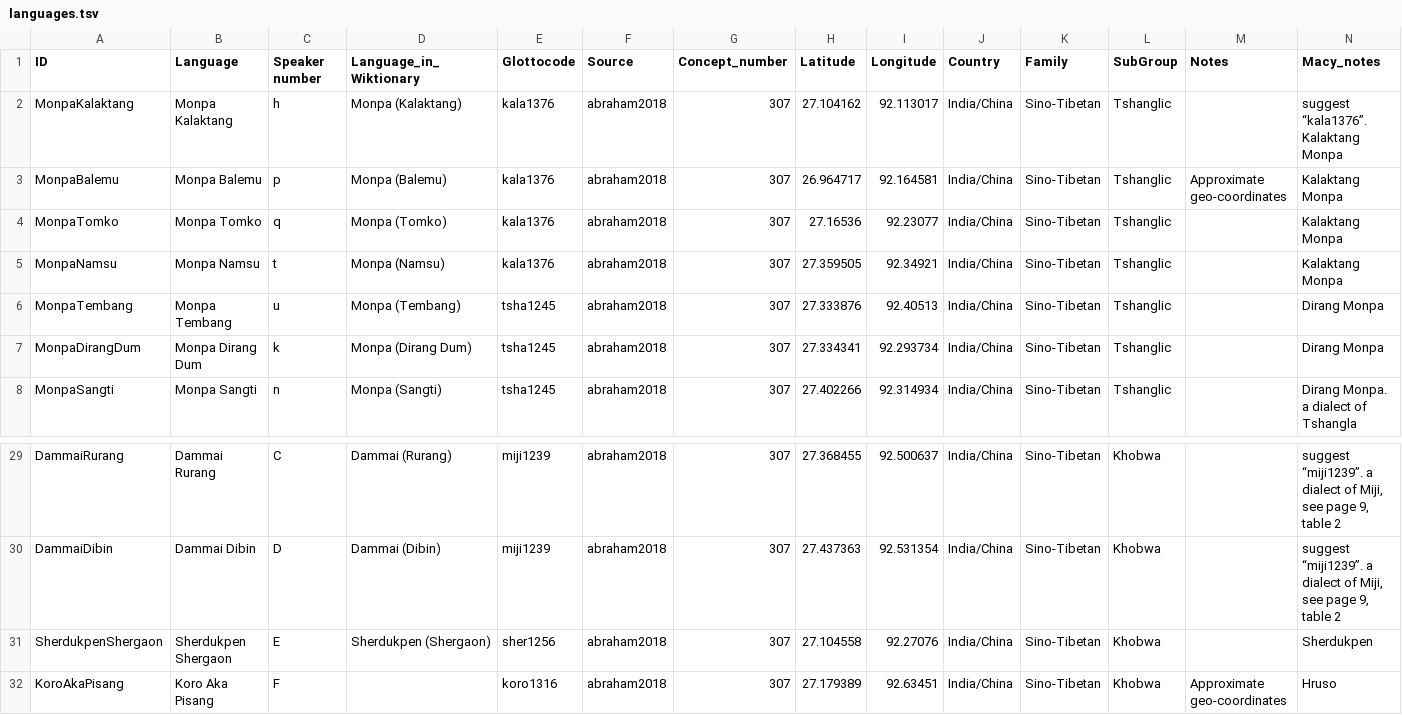
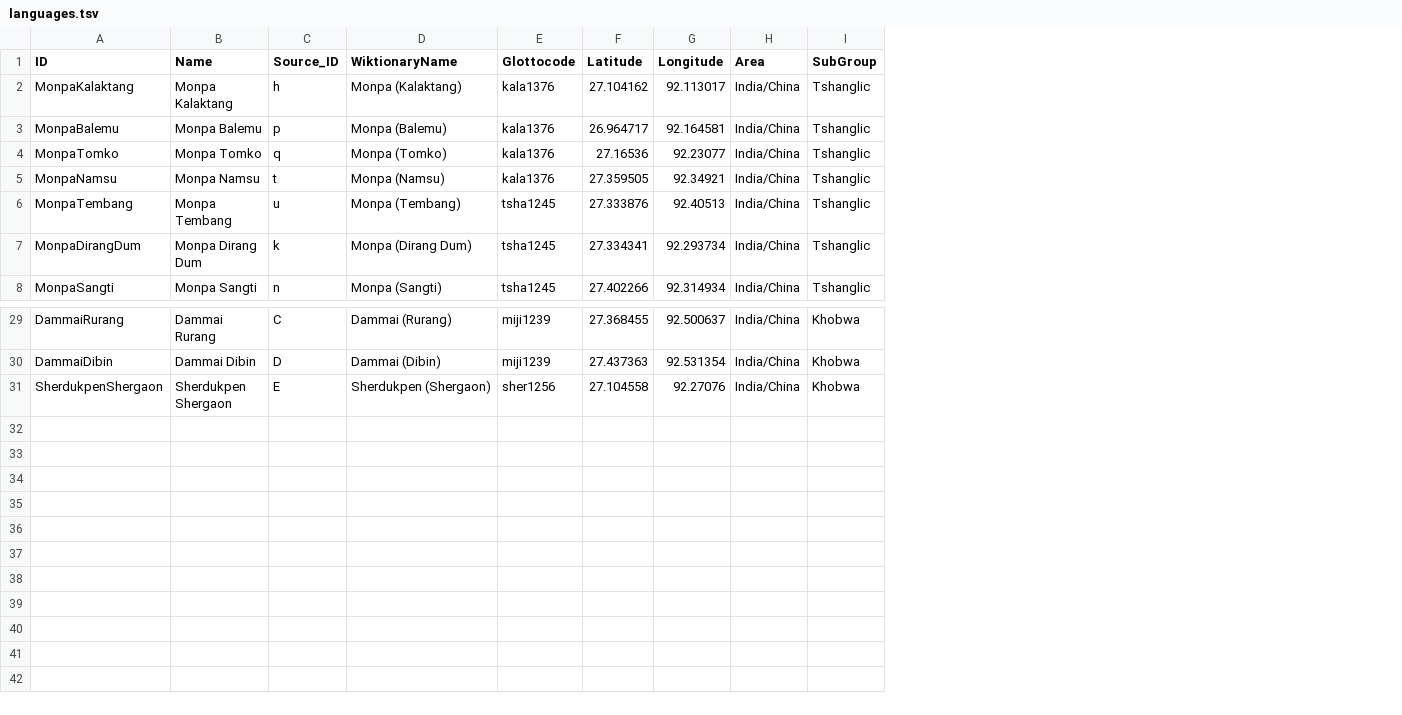
Before and after one commit to lexibank/abrahammonpa, a TSV file: etc/languages.tsv, drawn as a sheet; only a part is shown, gaps mark what is left out; removed rows and columns are numbered as before the commit, all else as after; the diff names each change by its address in the sheet, - before the commit and + after, or states it on an @@ line.

```diff
--- a/etc/languages.tsv
+++ b/etc/languages.tsv
-column F (Source), rows 2-8: all abraham2018; rows 29-31: all abraham2018
-column G (Concept_number), rows 2-8: all 307; rows 29-31: all 307
-column K (Family), rows 2-8: all Sino-Tibetan; rows 29-31: all Sino-Tibetan
-column M (Notes), row 3: Approximate geo-coordinates
-column N (Macy_notes), rows 2-8: suggest “kala1376”. Kalaktang Monpa | Kalaktang Monpa | Kalaktang Monpa | Kalaktang Monpa | Dirang Monpa | Dirang Monpa | Dirang Monpa. a dialect of Tshangla; rows 29-31: suggest “miji1239”. a dialect of Miji, see page 9, table 2 | suggest “miji1239”. a dialect of Miji, see page 9, table 2 | Sherdukpen
-B1: Language
+B1: Name
-C1: Speaker number
+C1: Source_ID
-D1: Language_in_Wiktionary
+D1: WiktionaryName
-H1: Country
+H1: Area
-row 32: KoroAkaPisang | Koro Aka Pisang | F |  | koro1316 | abraham2018 | 307 | 27.179389 | 92.63451 | India/China | Sino-Tibetan | Khobwa | Approximate geo-coordinates | Hruso
```
Also changed, not shown: cldf/forms.csv, cldf/languages.csv, 6 other files.
